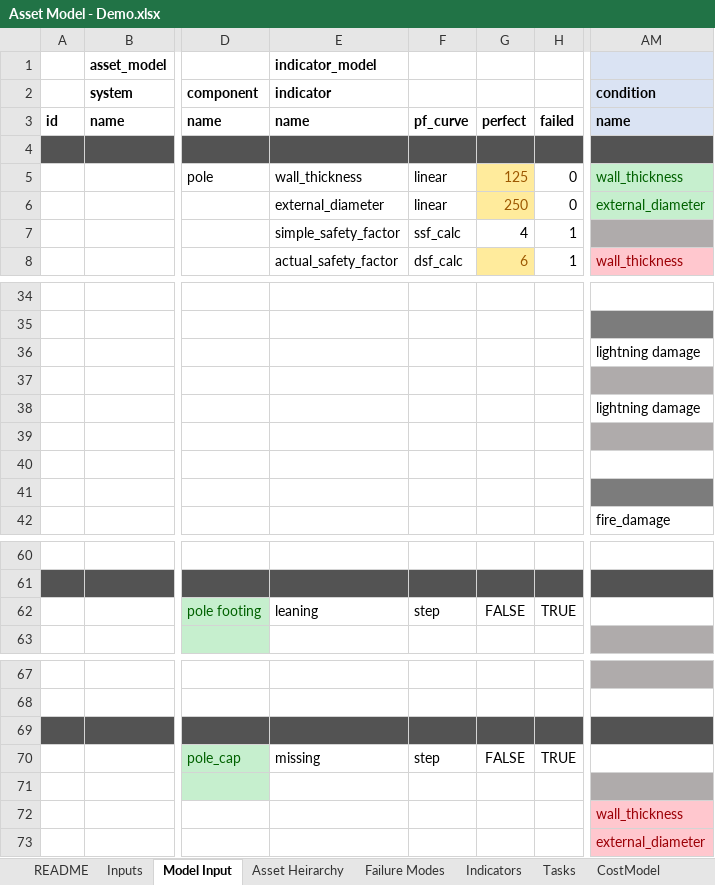
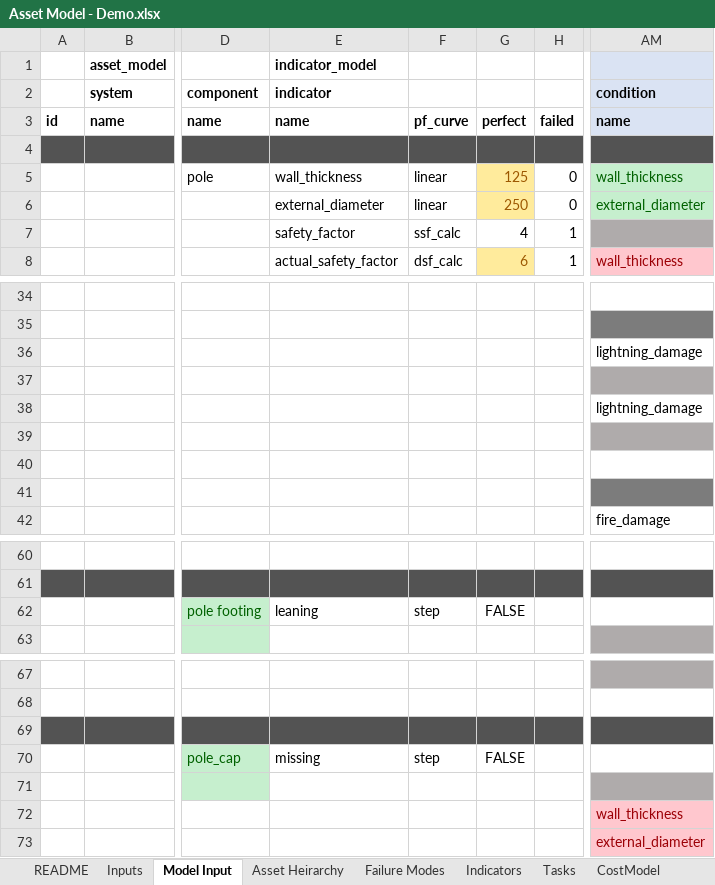
Before and after one commit to gavintreseder/pof, an Excel workbook: data/inputs/Asset Model - Demo.xlsx, sheet Model Input, drawn as a sheet; only a part is shown, gaps mark what is left out; values as stored, in another font and other column widths than the file's, no borders; conditional formats not drawn; 1 other sheet too large or unreadable and not compared; the diff names each change by its address in the sheet, - before the commit and + after, or states it on an @@ line.

```diff
--- a/data/inputs/Asset Model - Demo.xlsx (sheet Model Input)
+++ b/data/inputs/Asset Model - Demo.xlsx (sheet Model Input)
-E7: simple_safety_factor
+E7: safety_factor
-AM36: lightning damage
+AM36: lightning_damage
-AM38: lightning damage
+AM38: lightning_damage
-H62: TRUE
+H62: (empty)
-H70: TRUE
+H70: (empty)
```
Also changed, not shown: 7 other files.
